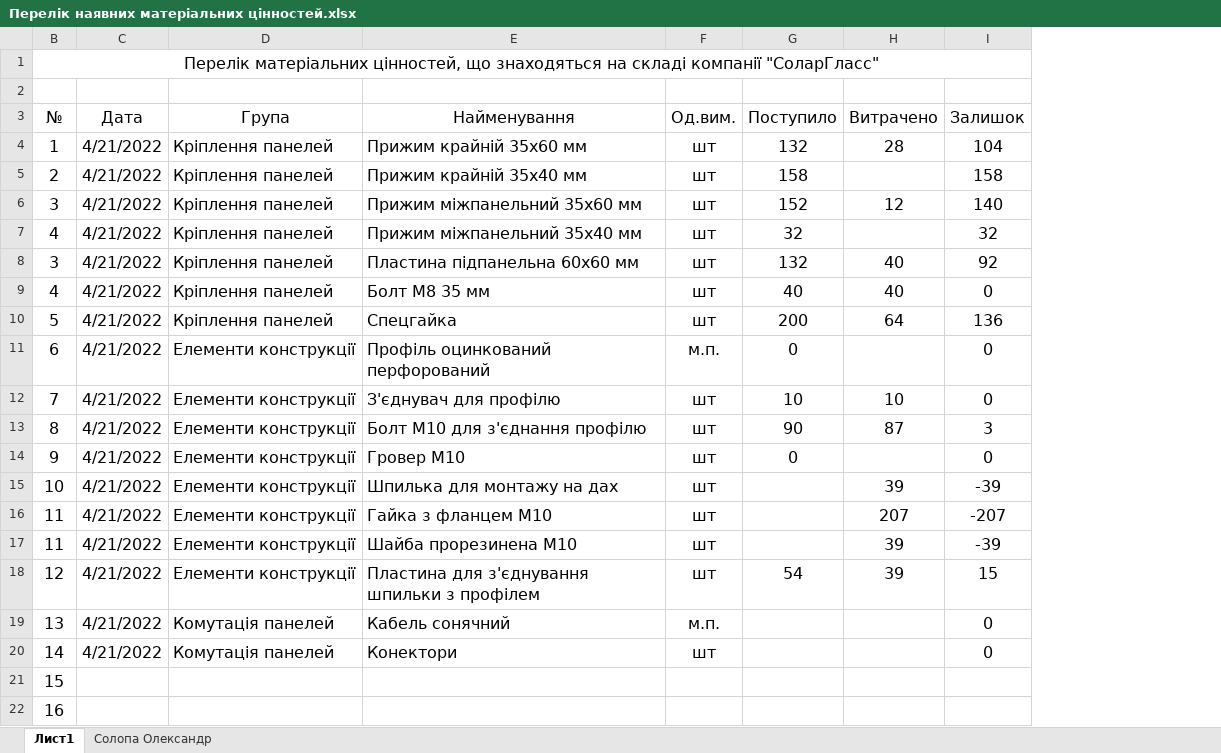
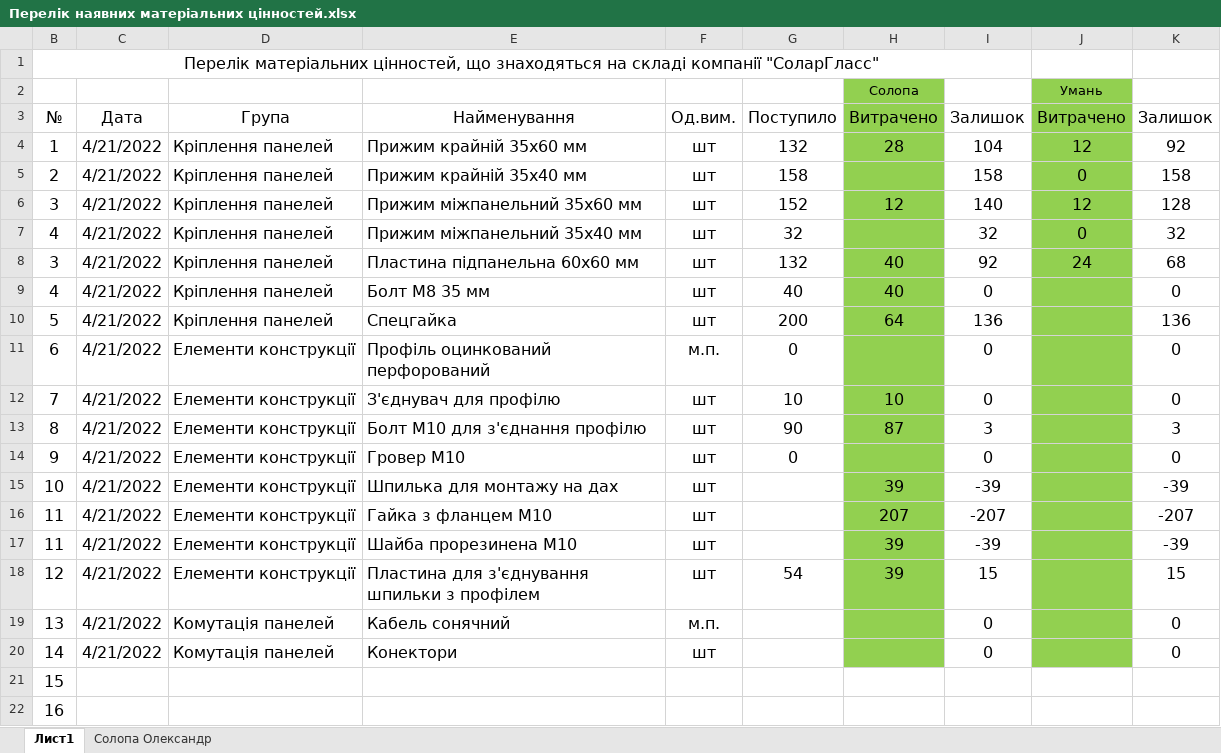
Before and after one commit to AlexandrHan/SkladSolarGlass, an Excel workbook: Перелік наявних матеріальних цінностей.xlsx, sheet Лист1, drawn as a sheet; only a part is shown; values as stored, in another font and other column widths than the file's, no borders; the diff names each change by its address in the sheet, - before the commit and + after, or states it on an @@ line.

Commit message:
upgrate

```diff
--- a/Перелік наявних матеріальних цінностей.xlsx (sheet Лист1)
+++ b/Перелік наявних матеріальних цінностей.xlsx (sheet Лист1)
+column J (Витрачено), row 2: Умань; rows 4-8: 12 | 0 | 12 | 0 | 24
+column K (Залишок), rows 4-20: 92 | 158 | 128 | 32 | 68 | 0 | 136 | 0 | 0 | 3 | 0 | -39 | -207 | -39 | 15 | 0 | 0
-row 2: (empty)
+row 2:  |  |  |  |  |  | Солопа |  | Умань
-H2:H20 fill: none
+H2:H20 fill: #92D050
```
